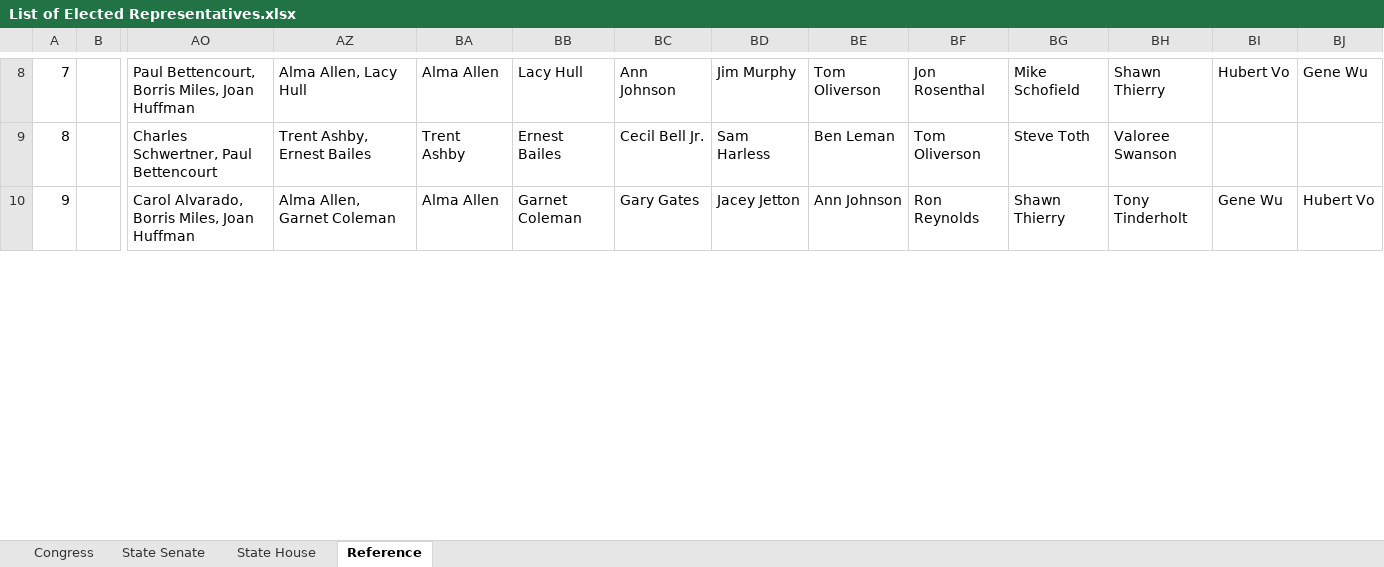
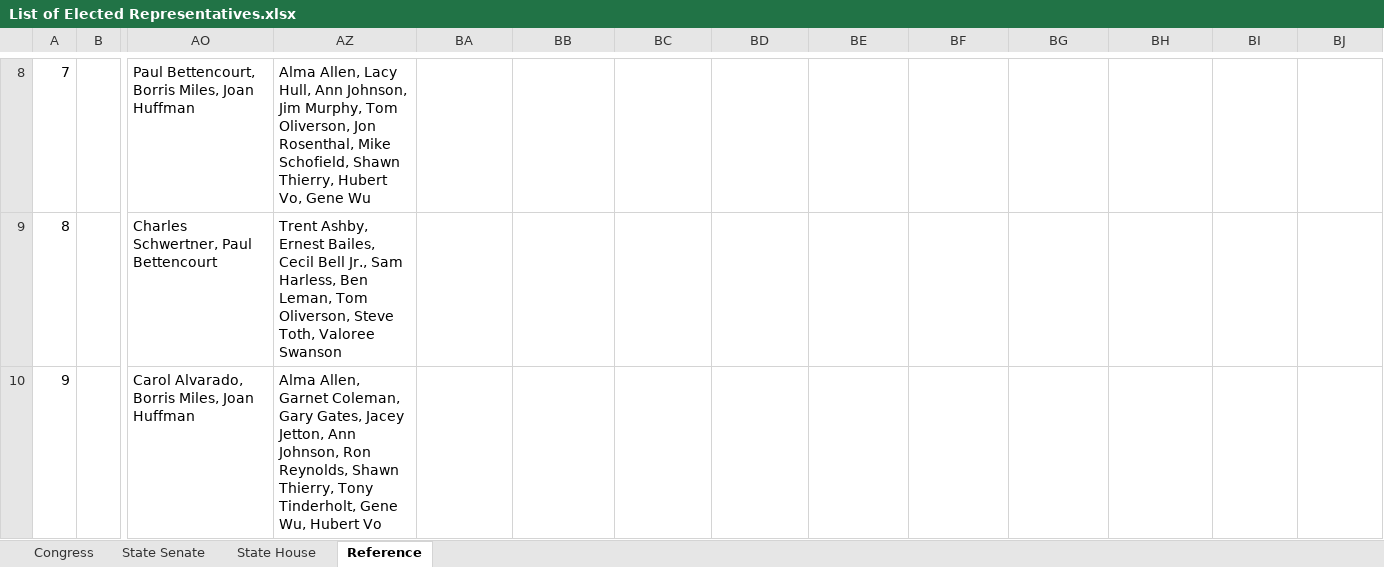
Before and after one commit to clayhparham/LegAffairs, an Excel workbook: List of Elected Representatives.xlsx, sheet Reference, drawn as a sheet; only a part is shown, gaps mark what is left out; values as stored, in another font and other column widths than the file's, no borders; conditional formats not drawn; the diff covers the shown part only; the diff names each change by its address in the sheet, - before the commit and + after, or states it on an @@ line.

```diff
--- a/List of Elected Representatives.xlsx (sheet Reference)
+++ b/List of Elected Representatives.xlsx (sheet Reference)
-AZ8: …Allen, Lacy Hull
+AZ8: …Allen, Lacy Hull, Ann Johnson, Jim Murphy, Tom Oliverson, Jon Rosenthal, Mike Schofield, Shawn Thierry, Hubert Vo, Gene Wu
-BA8: Alma Allen
+BA8: (empty)
-BB8: Lacy Hull
+BB8: (empty)
-BC8: Ann Johnson
+BC8: (empty)
-BD8: Jim Murphy
+BD8: (empty)
-BE8: Tom Oliverson
+BE8: (empty)
-BF8: Jon Rosenthal
+BF8: (empty)
-BG8: Mike Schofield
+BG8: (empty)
-BH8: Shawn Thierry
+BH8: (empty)
-BI8: Hubert Vo
+BI8: (empty)
-BJ8: Gene Wu
+BJ8: (empty)
-AZ9: …Ashby, Ernest Bailes
+AZ9: …Ashby, Ernest Bailes, Cecil Bell Jr., Sam Harless, Ben Leman, Tom Oliverson, Steve Toth, Valoree Swanson
-BA9: Trent Ashby
+BA9: (empty)
-BB9: Ernest Bailes
+BB9: (empty)
-BC9: Cecil Bell Jr.
+BC9: (empty)
-BD9: Sam Harless
+BD9: (empty)
-BE9: Ben Leman
+BE9: (empty)
-BF9: Tom Oliverson
+BF9: (empty)
-BG9: Steve Toth
+BG9: (empty)
-BH9: Valoree Swanson
+BH9: (empty)
-AZ10: …Allen, Garnet Coleman
+AZ10: …Allen, Garnet Coleman, Gary Gates, Jacey Jetton, Ann Johnson, Ron Reynolds, Shawn Thierry, Tony Tinderholt, Gene Wu, Hubert Vo
-BA10: Alma Allen
+BA10: (empty)
-BB10: Garnet Coleman
+BB10: (empty)
-BC10: Gary Gates
+BC10: (empty)
-BD10: Jacey Jetton
+BD10: (empty)
-BE10: Ann Johnson
+BE10: (empty)
-BF10: Ron Reynolds
+BF10: (empty)
-BG10: Shawn Thierry
+BG10: (empty)
-BH10: Tony Tinderholt
+BH10: (empty)
-BI10: Gene Wu
+BI10: (empty)
-BJ10: Hubert Vo
+BJ10: (empty)
```
Also changed, not shown: 208 edited cells elsewhere in this sheet, sheet Congress, hidden cells.
